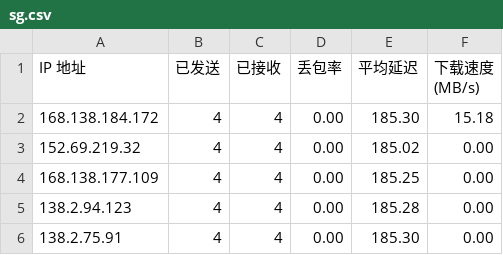
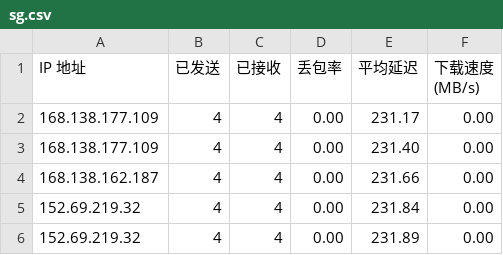
Before and after one commit to lxhfans/CFCDN-Auto, a CSV file: CloudflareST/sg.csv, drawn as a sheet.

```diff
--- a/CloudflareST/sg.csv
+++ b/CloudflareST/sg.csv
@@ -1,6 +1,6 @@
 IP 地址,已发送,已接收,丢包率,平均延迟,下载速度 (MB/s)
-168.138.184.172,4,4,0.00,185.30,15.18
-152.69.219.32,4,4,0.00,185.02,0.00
-168.138.177.109,4,4,0.00,185.25,0.00
-138.2.94.123,4,4,0.00,185.28,0.00
-138.2.75.91,4,4,0.00,185.30,0.00
+168.138.177.109,4,4,0.00,231.17,0.00
+168.138.177.109,4,4,0.00,231.40,0.00
+168.138.162.187,4,4,0.00,231.66,0.00
+152.69.219.32,4,4,0.00,231.84,0.00
+152.69.219.32,4,4,0.00,231.89,0.00
```
Also changed, not shown: 2 other files.
